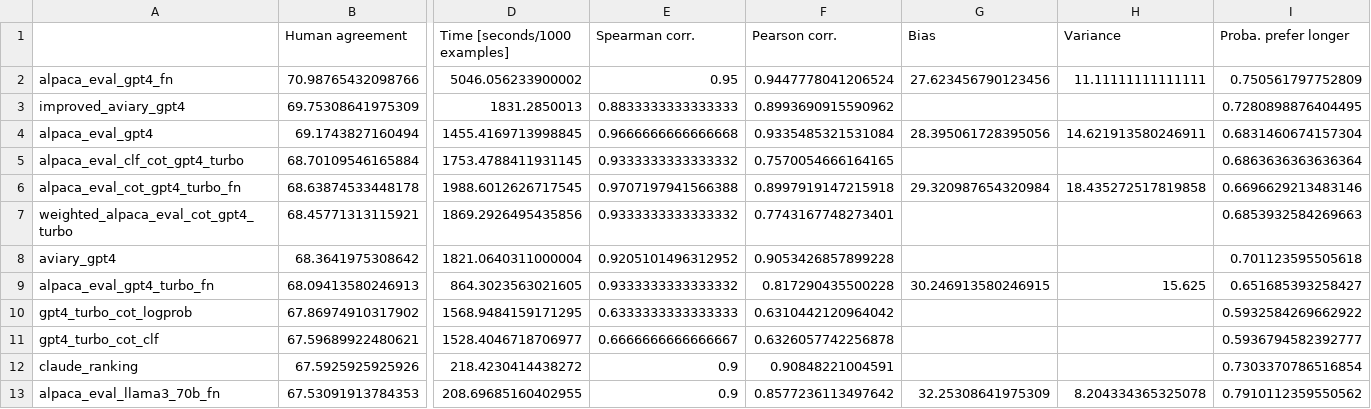
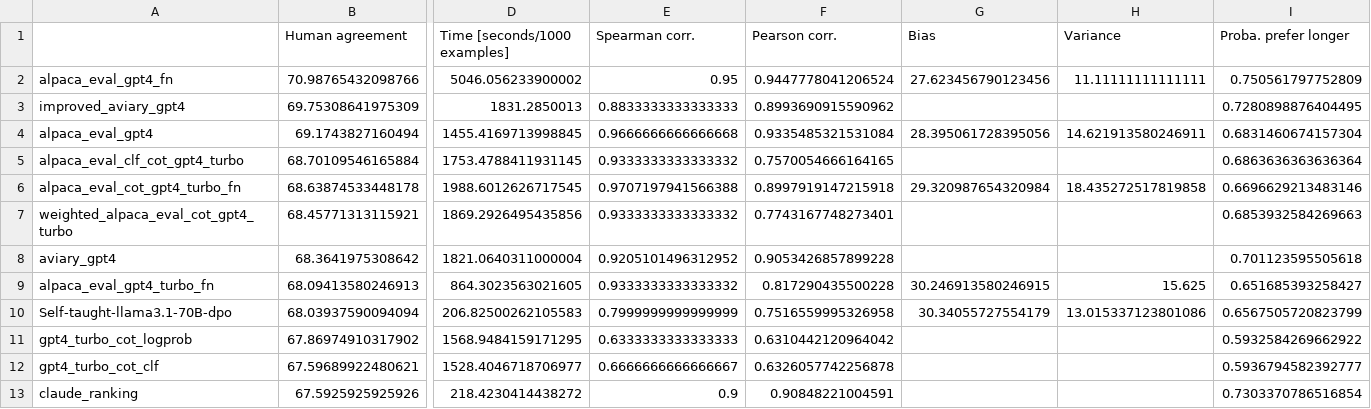
Before and after one commit to tatsu-lab/alpaca_eval, a CSV file: src/alpaca_eval/leaderboards/evaluators/evaluators_leaderboard.csv, drawn as a sheet; only a part is shown, gaps mark what is left out; the shorter side is filled out with more unchanged rows; rows hold the shown columns only; the diff names each change by its address in the sheet, - before the commit and + after, or states it on an @@ line.

Commit message:
add Self-taught-llama3.1-70B-dpo as a evaluator (#412)

```diff
--- a/src/alpaca_eval/leaderboards/evaluators/evaluators_leaderboard.csv
+++ b/src/alpaca_eval/leaderboards/evaluators/evaluators_leaderboard.csv
+row 10: Self-taught-llama3.1-70B-dpo | 68.03937590094094 | 206.82500262105583 | 0.7999999999999999 | 0.7516559995326958 | 30.34055727554179 | 13.015337123801086 | 0.6567505720823799
```
Also changed, not shown: 2 other files.
